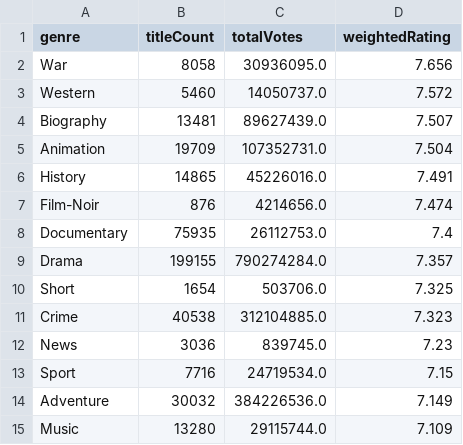
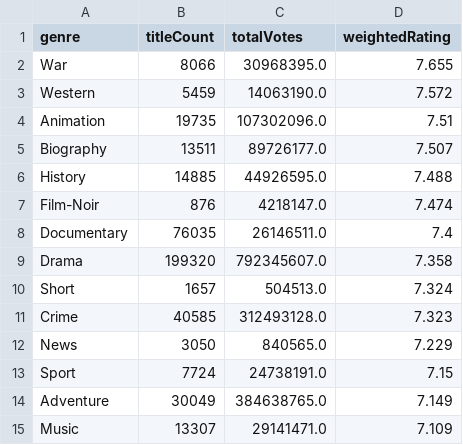
Before and after one commit to leonardosantosdev/imdb-analytics, a CSV file: dashboard/public/data/genre_weighted_ratings.csv, drawn as a sheet; only a part is shown; the diff covers the shown part only.

```diff
--- a/dashboard/public/data/genre_weighted_ratings.csv
+++ b/dashboard/public/data/genre_weighted_ratings.csv
@@ -1,15 +1,15 @@
 genre,titleCount,totalVotes,weightedRating
-War,8058,30936095.0,7.656
-Western,5460,14050737.0,7.572
-Biography,13481,89627439.0,7.507
-Animation,19709,107352731.0,7.504
-History,14865,45226016.0,7.491
-Film-Noir,876,4214656.0,7.474
-Documentary,75935,26112753.0,7.4
-Drama,199155,790274284.0,7.357
-Short,1654,503706.0,7.325
-Crime,40538,312104885.0,7.323
-News,3036,839745.0,7.23
-Sport,7716,24719534.0,7.15
-Adventure,30032,384226536.0,7.149
-Music,13280,29115744.0,7.109
+War,8066,30968395.0,7.655
+Western,5459,14063190.0,7.572
+Animation,19735,107302096.0,7.51
+Biography,13511,89726177.0,7.507
+History,14885,44926595.0,7.488
+Film-Noir,876,4218147.0,7.474
+Documentary,76035,26146511.0,7.4
+Drama,199320,792345607.0,7.358
+Short,1657,504513.0,7.324
+Crime,40585,312493128.0,7.323
+News,3050,840565.0,7.229
+Sport,7724,24738191.0,7.15
+Adventure,30049,384638765.0,7.149
+Music,13307,29141471.0,7.109
```
Also changed, not shown: 1 added row, 1 removed row and 29 edited cells elsewhere in this file, dashboard/public/data/mainstream_vs_cult.csv, dashboard/public/data/rising_titles_votes_week_over_week.csv, 17 other files.
